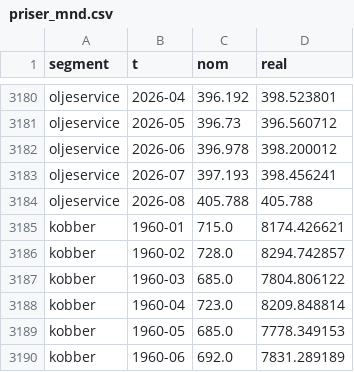
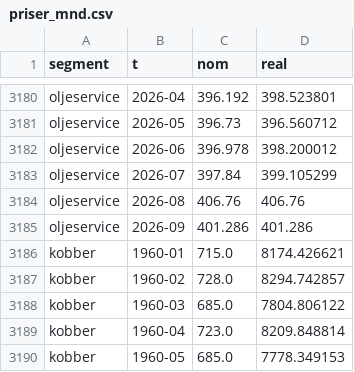
Before and after one commit to frdmid/syklusbordet-data, a CSV file: serier/priser_mnd.csv, drawn as a sheet; only a part is shown, gaps mark what is left out; the shorter side is filled out with more unchanged rows.

```diff
--- a/serier/priser_mnd.csv
+++ b/serier/priser_mnd.csv
@@ -3182,4 +3182,5 @@ oljeservice,2026-05,396.73,396.560712
 oljeservice,2026-06,396.978,398.200012
-oljeservice,2026-07,397.193,398.456241
-oljeservice,2026-08,405.788,405.788
+oljeservice,2026-07,397.84,399.105299
+oljeservice,2026-08,406.76,406.76
+oljeservice,2026-09,401.286,401.286
 kobber,1960-01,715.0,8174.426621
```
